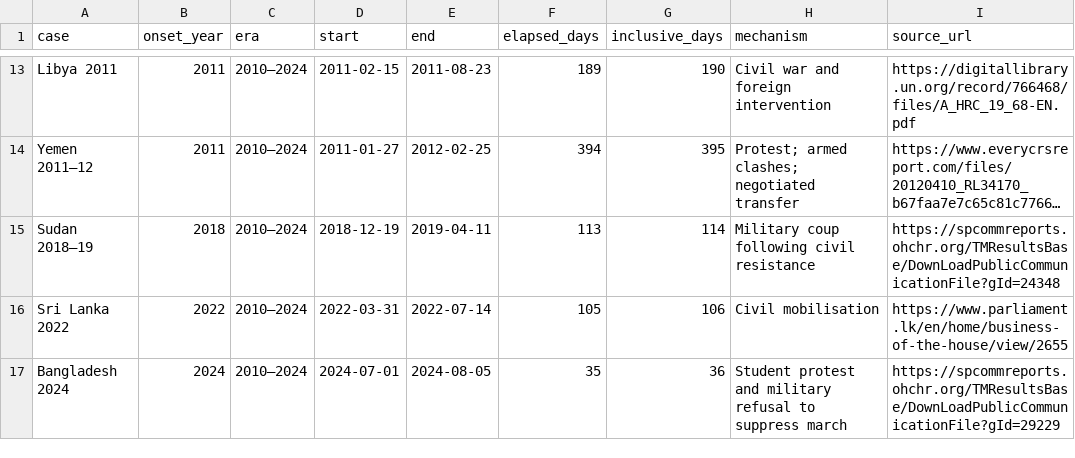
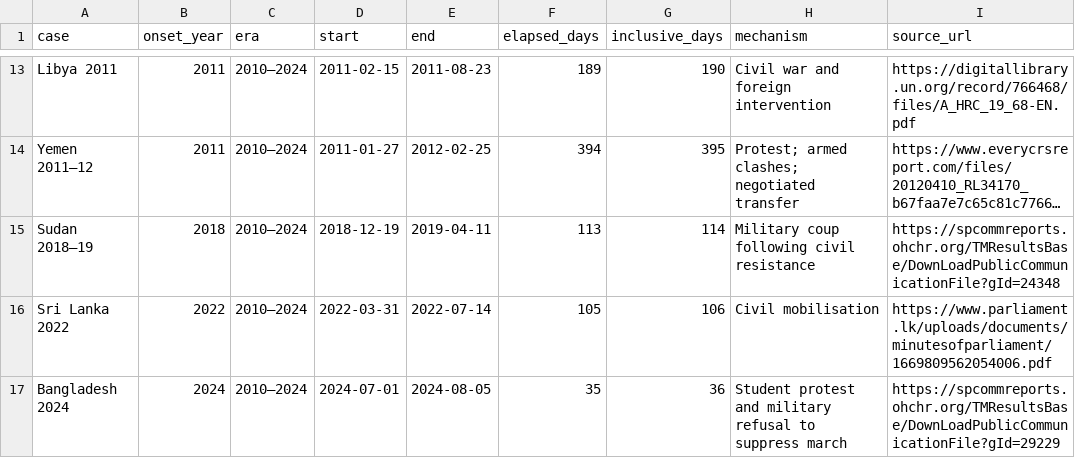
Before and after one commit to techczech/research-snacks, a CSV file: entries/2026-11-19-revolution-speed-2011-redo/charts/1-selected-clocks.csv, drawn as a sheet; only a part is shown, gaps mark what is left out; long unchanged cells end in …; the diff names each change by its address in the sheet, - before the commit and + after, or states it on an @@ line.

```diff
--- a/entries/2026-11-19-revolution-speed-2011-redo/charts/1-selected-clocks.csv
+++ b/entries/2026-11-19-revolution-speed-2011-redo/charts/1-selected-clocks.csv
-I16 (source_url): https://www.parliament.lk/en/home/business-of-the-house/view/2655
+I16 (source_url): https://www.parliament.lk/uploads/documents/minutesofparliament/1669809562054006.pdf
```
Also changed, not shown: entries/2026-11-19-revolution-speed-2011-redo/charts/2-success-denominators.csv, entries/2026-11-19-revolution-speed-2011-redo/data/alternative-dates.csv, 5 other files.
